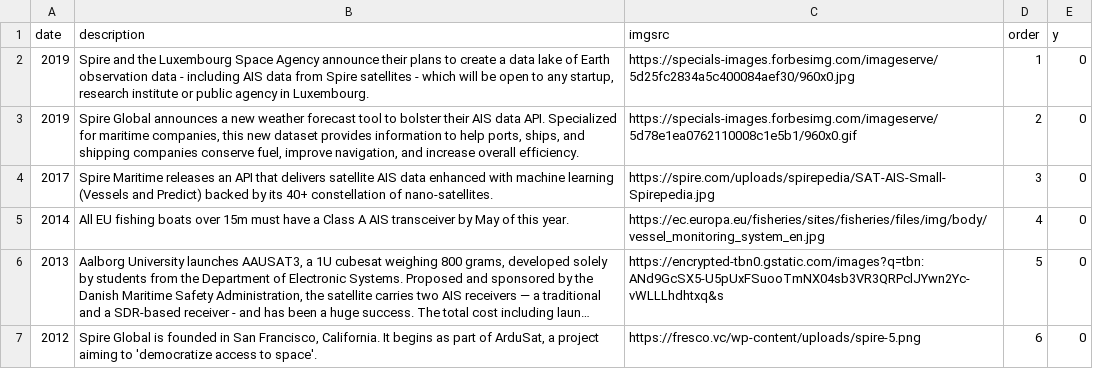
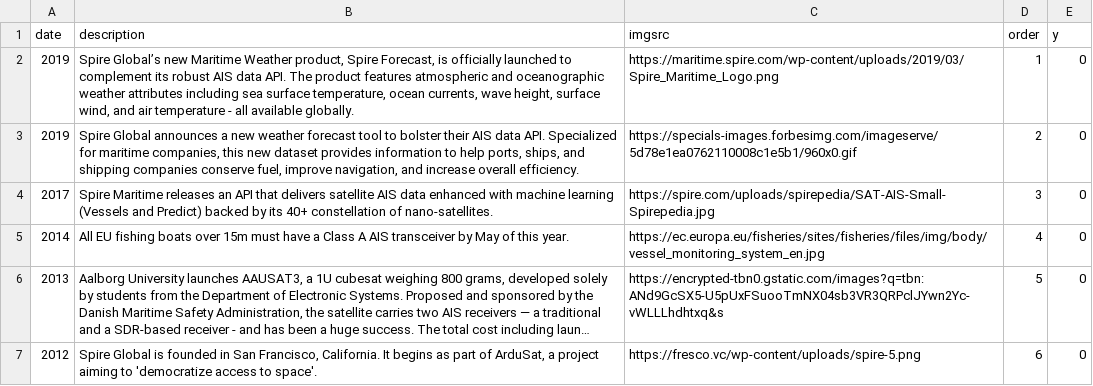
Before and after one commit to eio/timelines, a CSV file: data/ais.csv, drawn as a sheet; only a part is shown; long unchanged cells end in ….

```diff
--- a/data/ais.csv
+++ b/data/ais.csv
@@ -1,3 +1,3 @@
 date,description,imgsrc,order,y
-"2019","Spire and the Luxembourg Space Agency announce their plans to create a data lake of Earth observation data - including AIS data from Spire satellites - which will be open to any startup, research institute or public agency in Luxembourg.","https://specials-images.forbesimg.com/imageserve/5d25fc2834a5c400084aef30/960x0.jpg",1,0
+"2019","Spire Global’s new Maritime Weather product, Spire Forecast, is officially launched to complement its robust AIS data API. The product features atmospheric and oceanographic weather attributes including sea surface temperature, ocean currents, wave height, surface wind, and air temperature - all available globally.","https://maritime.spire.com/wp-content/uploads/2019/03/Spire_Maritime_Logo.png",1,0
 "2019","Spire Global announces a new weather forecast tool to bolster their AIS data API. Specialized for maritime companies, this new dataset provides information to help ports, ships, and shipping companies conserve fuel, improve navigation, and increase overall efficiency.","https://specials-images.forbesimg.com/imageserve/5d78e1ea0762110008c1e5b1/960x0.gif",2,0
```
Also changed, not shown: data/ads-b.csv, data/gnss-ro.csv, 6 other files.
